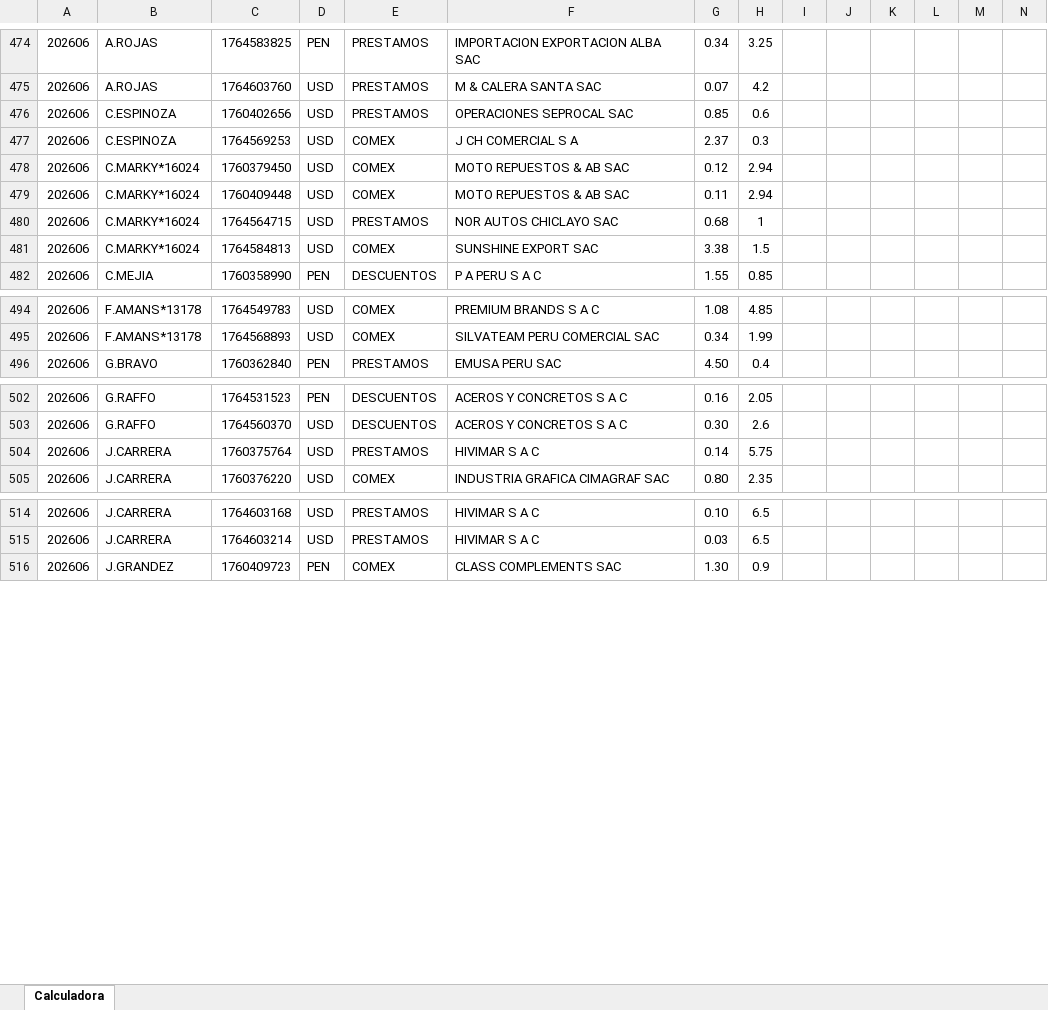
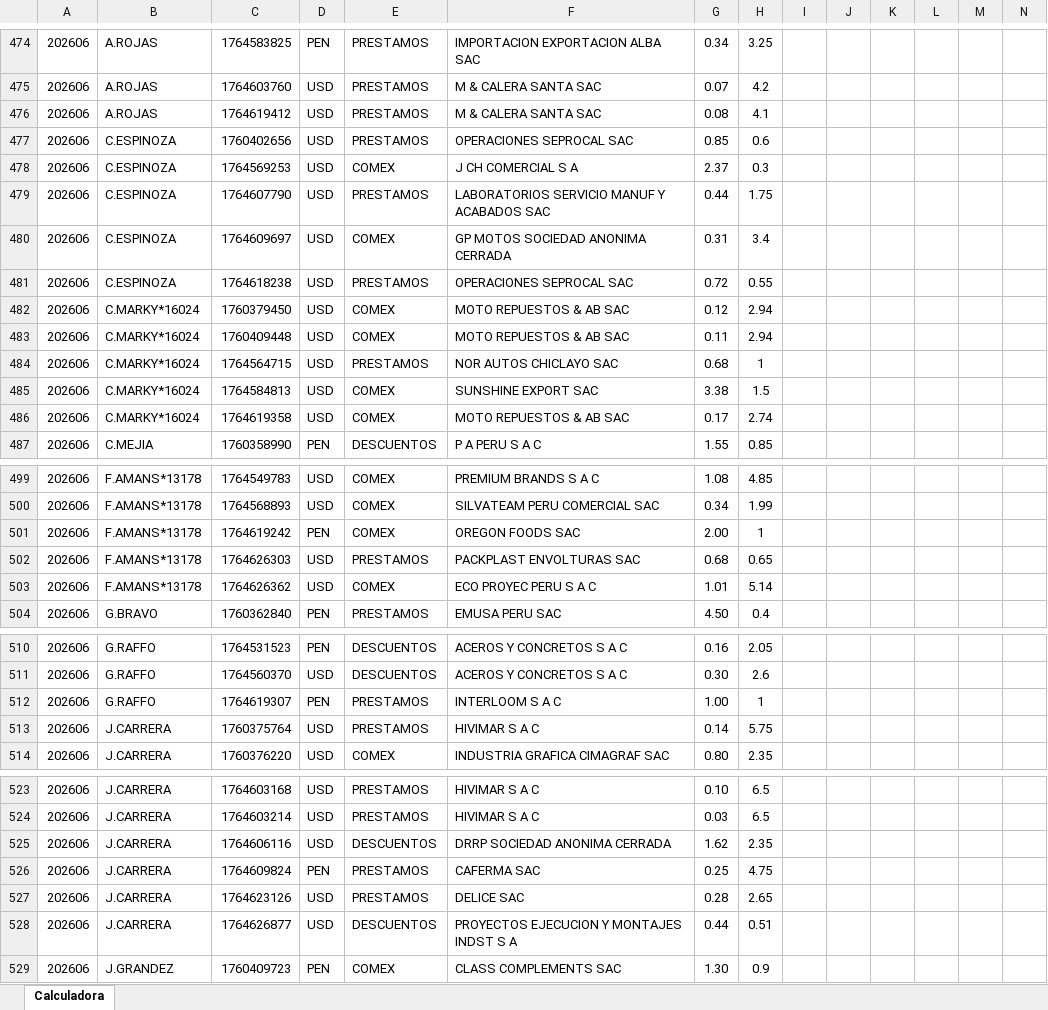
Before and after one commit to luiszelmu98/archivos, an Excel workbook: Calculadora Spread Desembolso Q2.xlsx, sheet Calculadora, drawn as a sheet; only a part is shown, gaps mark what is left out; values as stored, in another font and other column widths than the file's, no borders; charts and pictures not drawn; rows hold the shown columns only; the diff covers the shown part only; the diff names each change by its address in the sheet, - before the commit and + after, or states it on an @@ line.

Commit message:
Add files via upload

```diff
--- a/Calculadora Spread Desembolso Q2.xlsx (sheet Calculadora)
+++ b/Calculadora Spread Desembolso Q2.xlsx (sheet Calculadora)
+row 476: 202606 | A.ROJAS | 1764619412 | USD | PRESTAMOS | M & CALERA SANTA SAC | 0.08 | 4.1
+row 479: 202606 | C.ESPINOZA | 1764607790 | USD | PRESTAMOS | LABORATORIOS SERVICIO MANUF Y ACABADOS SAC | 0.44 | 1.75
+row 480: 202606 | C.ESPINOZA | 1764609697 | USD | COMEX | GP MOTOS SOCIEDAD ANONIMA CERRADA | 0.31 | 3.4
+row 481: 202606 | C.ESPINOZA | 1764618238 | USD | PRESTAMOS | OPERACIONES SEPROCAL SAC | 0.72 | 0.55
+row 486: 202606 | C.MARKY*16024 | 1764619358 | USD | COMEX | MOTO REPUESTOS & AB SAC | 0.17 | 2.74
+row 501: 202606 | F.AMANS*13178 | 1764619242 | PEN | COMEX | OREGON FOODS SAC | 2.00 | 1
+row 502: 202606 | F.AMANS*13178 | 1764626303 | USD | PRESTAMOS | PACKPLAST ENVOLTURAS SAC | 0.68 | 0.65
+row 503: 202606 | F.AMANS*13178 | 1764626362 | USD | COMEX | ECO PROYEC PERU S A C | 1.01 | 5.14
+row 512: 202606 | G.RAFFO | 1764619307 | PEN | PRESTAMOS | INTERLOOM S A C | 1.00 | 1
+row 525: 202606 | J.CARRERA | 1764606116 | USD | DESCUENTOS | DRRP SOCIEDAD ANONIMA CERRADA | 1.62 | 2.35
+row 526: 202606 | J.CARRERA | 1764609824 | PEN | PRESTAMOS | CAFERMA SAC | 0.25 | 4.75
+row 527: 202606 | J.CARRERA | 1764623126 | USD | PRESTAMOS | DELICE SAC | 0.28 | 2.65
+row 528: 202606 | J.CARRERA | 1764626877 | USD | DESCUENTOS | PROYECTOS EJECUCION Y MONTAJES INDST S A | 0.44 | 0.51
```
Also changed, not shown: 7 added rows, 3 removed rows and 2 edited cells elsewhere in this sheet, charts or pictures.
